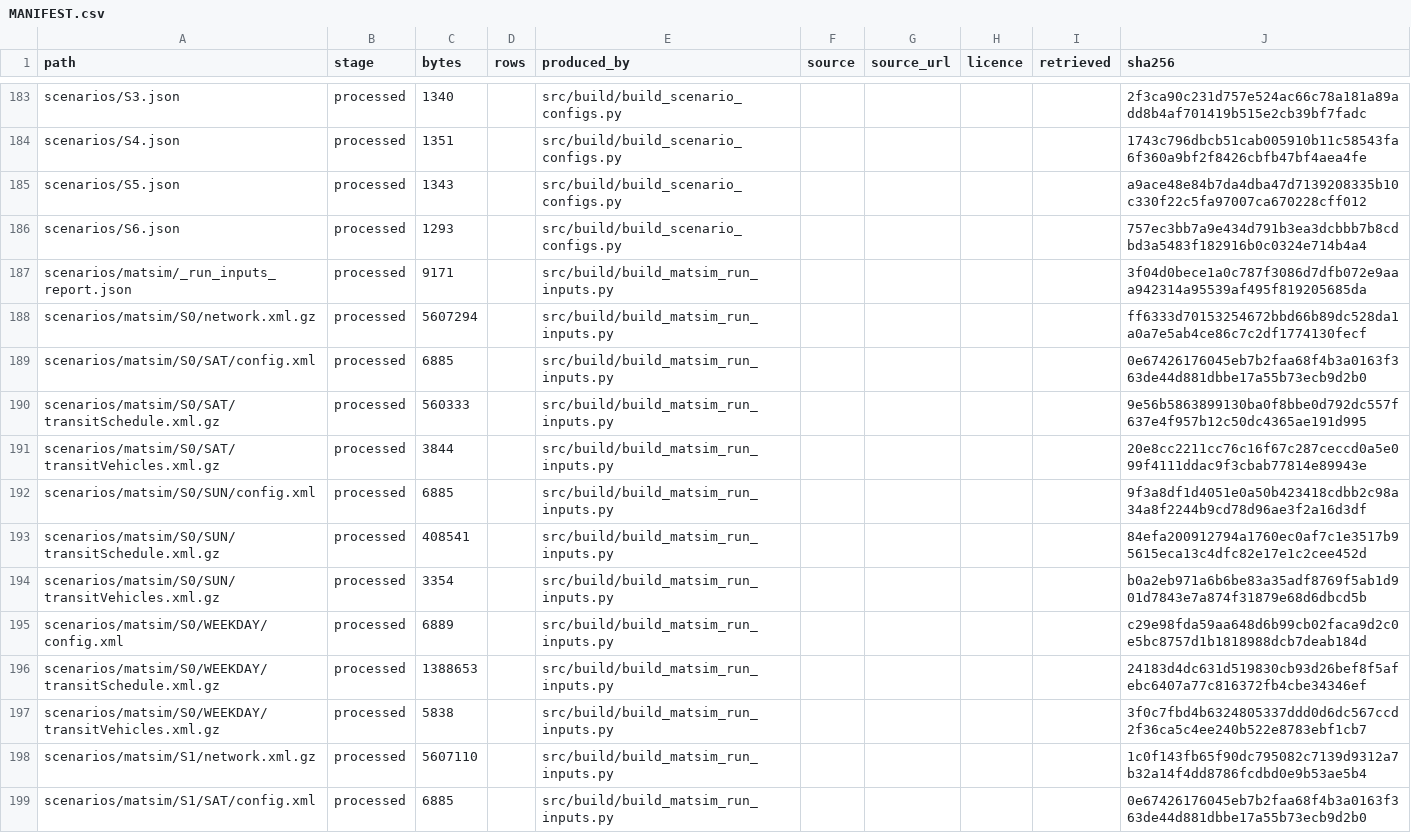
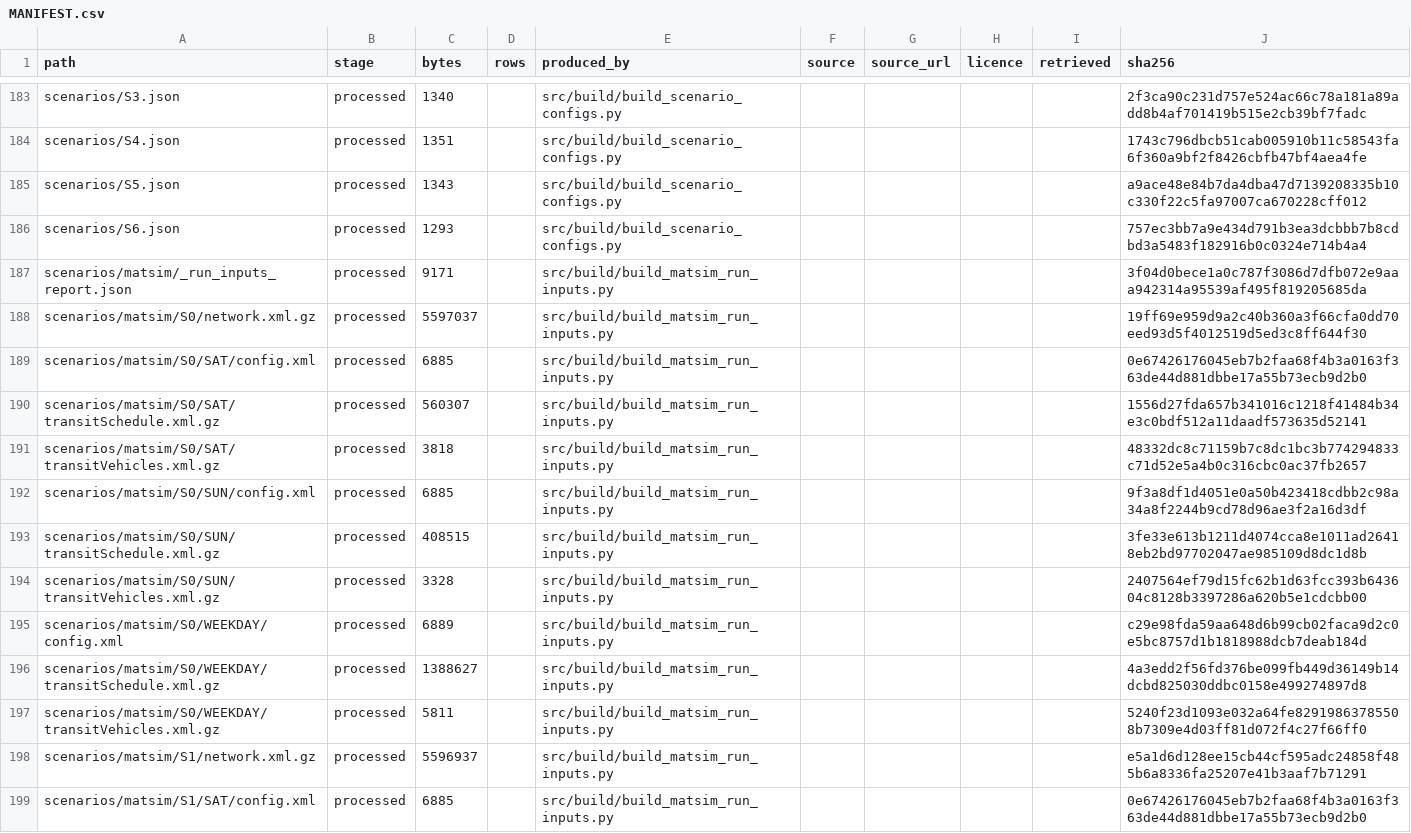
Before and after one commit to praneetdhoolia/NewcastleLRSIM, a CSV file: data/MANIFEST.csv, drawn as a sheet; only a part is shown, gaps mark what is left out; the diff covers the shown part only.

Commit message:
Pin the gzip header so a rebuild is byte-identical
gzip.open stamps the current wall-clock time into the gzip header, so two
builds of identical plans or run inputs produced different bytes and different
sha256 digests in data/MANIFEST.csv. That breaches the determinism rule
directly - no wall-clock dependence - and would have made every rebuild look
like a data change, which is exactly the signal the manifest exists to give.

src/build/det_io.py writes gzip with mtime pinned to 0 and no embedded
filename, so the compressed bytes depend only on the content. Verified: a
repeat build of the three population files and all 30 run-input sets is
byte-identical.

Caught by re-running the P3 pipeline twice and comparing digests, the same
check that found the set-iteration bug in the schedule builder.

```diff
--- a/data/MANIFEST.csv
+++ b/data/MANIFEST.csv
@@ -187,13 +187,13 @@ scenarios/S6.json,processed,1293,,src/build/build_scenario_configs.py,,,,,757ec3
 scenarios/matsim/_run_inputs_report.json,processed,9171,,src/build/build_matsim_run_inputs.py,,,,,3f04d0bece1a0c787f3086d7dfb072e9aaa942314a95539af495f819205685da
-scenarios/matsim/S0/network.xml.gz,processed,5607294,,src/build/build_matsim_run_inputs.py,,,,,ff6333d70153254672bbd66b89dc528da1a0a7e5ab4ce86c7c2df1774130fecf
+scenarios/matsim/S0/network.xml.gz,processed,5597037,,src/build/build_matsim_run_inputs.py,,,,,19ff69e959d9a2c40b360a3f66cfa0dd70eed93d5f4012519d5ed3c8ff644f30
 scenarios/matsim/S0/SAT/config.xml,processed,6885,,src/build/build_matsim_run_inputs.py,,,,,0e67426176045eb7b2faa68f4b3a0163f363de44d881dbbe17a55b73ecb9d2b0
-scenarios/matsim/S0/SAT/transitSchedule.xml.gz,processed,560333,,src/build/build_matsim_run_inputs.py,,,,,9e56b5863899130ba0f8bbe0d792dc557f637e4f957b12c50dc4365ae191d995
-scenarios/matsim/S0/SAT/transitVehicles.xml.gz,processed,3844,,src/build/build_matsim_run_inputs.py,,,,,20e8cc2211cc76c16f67c287ceccd0a5e099f4111ddac9f3cbab77814e89943e
+scenarios/matsim/S0/SAT/transitSchedule.xml.gz,processed,560307,,src/build/build_matsim_run_inputs.py,,,,,1556d27fda657b341016c1218f41484b34e3c0bdf512a11daadf573635d52141
+scenarios/matsim/S0/SAT/transitVehicles.xml.gz,processed,3818,,src/build/build_matsim_run_inputs.py,,,,,48332dc8c71159b7c8dc1bc3b774294833c71d52e5a4b0c316cbc0ac37fb2657
 scenarios/matsim/S0/SUN/config.xml,processed,6885,,src/build/build_matsim_run_inputs.py,,,,,9f3a8df1d4051e0a50b423418cdbb2c98a34a8f2244b9cd78d96ae3f2a16d3df
-scenarios/matsim/S0/SUN/transitSchedule.xml.gz,processed,408541,,src/build/build_matsim_run_inputs.py,,,,,84efa200912794a1760ec0af7c1e3517b95615eca13c4dfc82e17e1c2cee452d
-scenarios/matsim/S0/SUN/transitVehicles.xml.gz,processed,3354,,src/build/build_matsim_run_inputs.py,,,,,b0a2eb971a6b6be83a35adf8769f5ab1d901d7843e7a874f31879e68d6dbcd5b
+scenarios/matsim/S0/SUN/transitSchedule.xml.gz,processed,408515,,src/build/build_matsim_run_inputs.py,,,,,3fe33e613b1211d4074cca8e1011ad26418eb2bd97702047ae985109d8dc1d8b
+scenarios/matsim/S0/SUN/transitVehicles.xml.gz,processed,3328,,src/build/build_matsim_run_inputs.py,,,,,2407564ef79d15fc62b1d63fcc393b643604c8128b3397286a620b5e1cdcbb00
 scenarios/matsim/S0/WEEKDAY/config.xml,processed,6889,,src/build/build_matsim_run_inputs.py,,,,,c29e98fda59aa648d6b99cb02faca9d2c0e5bc8757d1b1818988dcb7deab184d
-scenarios/matsim/S0/WEEKDAY/transitSchedule.xml.gz,processed,1388653,,src/build/build_matsim_run_inputs.py,,,,,24183d4dc631d519830cb93d26bef8f5afebc6407a77c816372fb4cbe34346ef
-scenarios/matsim/S0/WEEKDAY/transitVehicles.xml.gz,processed,5838,,src/build/build_matsim_run_inputs.py,,,,,3f0c7fbd4b6324805337ddd0d6dc567ccd2f36ca5c4ee240b522e8783ebf1cb7
-scenarios/matsim/S1/network.xml.gz,processed,5607110,,src/build/build_matsim_run_inputs.py,,,,,1c0f143fb65f90dc795082c7139d9312a7b32a14f4dd8786fcdbd0e9b53ae5b4
+scenarios/matsim/S0/WEEKDAY/transitSchedule.xml.gz,processed,1388627,,src/build/build_matsim_run_inputs.py,,,,,4a3edd2f56fd376be099fb449d36149b14dcbd825030ddbc0158e499274897d8
+scenarios/matsim/S0/WEEKDAY/transitVehicles.xml.gz,processed,5811,,src/build/build_matsim_run_inputs.py,,,,,5240f23d1093e032a64fe82919863785508b7309e4d03ff81d072f4c27f66ff0
+scenarios/matsim/S1/network.xml.gz,processed,5596937,,src/build/build_matsim_run_inputs.py,,,,,e5a1d6d128ee15cb44cf595adc24858f485b6a8336fa25207e41b3aaf7b71291
 scenarios/matsim/S1/SAT/config.xml,processed,6885,,src/build/build_matsim_run_inputs.py,,,,,0e67426176045eb7b2faa68f4b3a0163f363de44d881dbbe17a55b73ecb9d2b0
```
Also changed, not shown: 131 edited cells elsewhere in this file, 7 other files.
